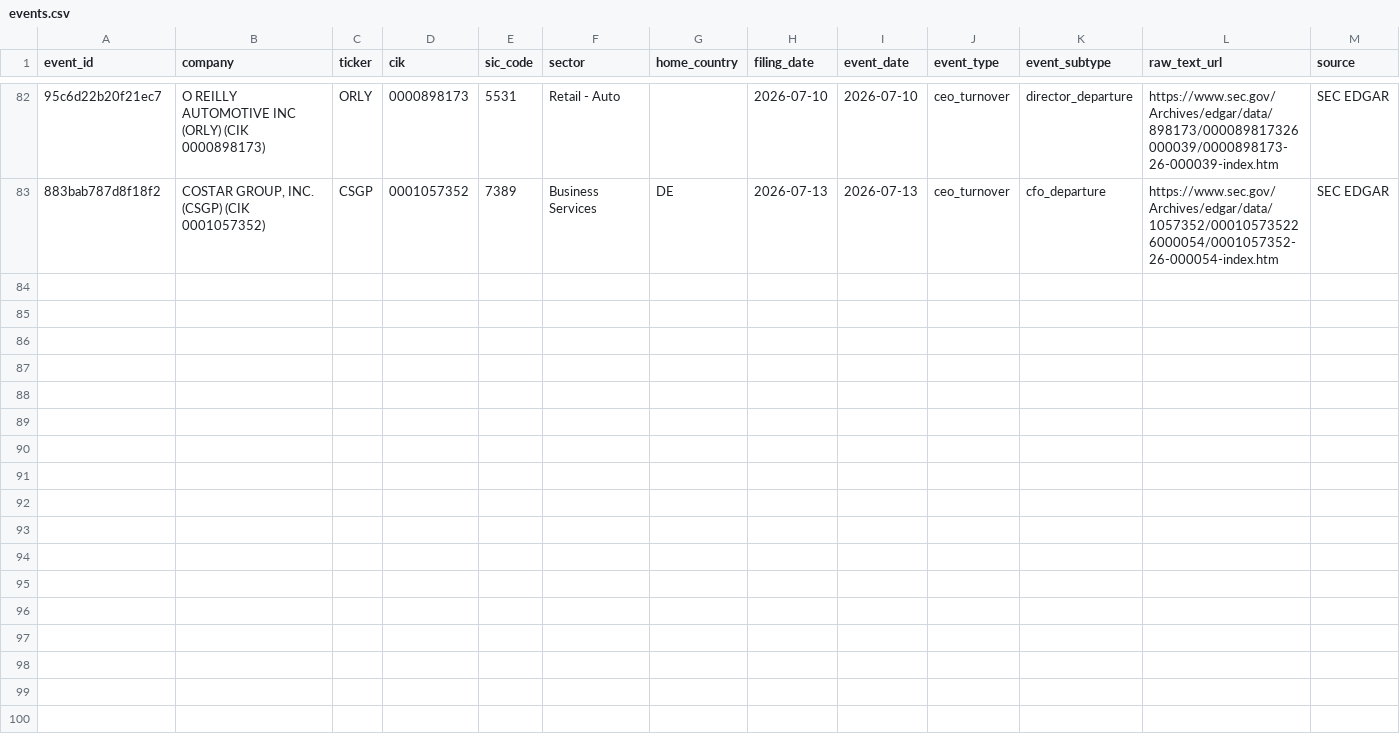
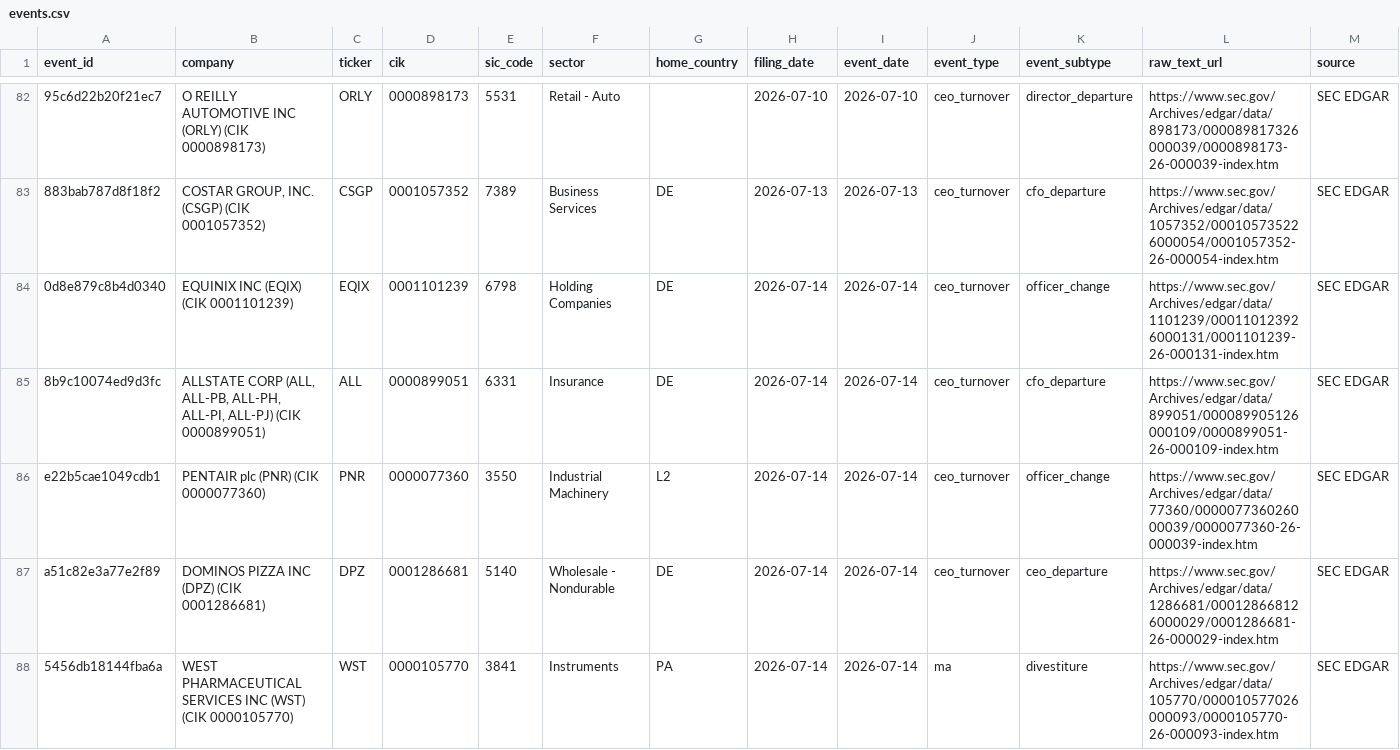
Before and after one commit to Arthurliangli/strategic-event-tracker, a CSV file: data/events/events.csv, drawn as a sheet; only a part is shown, gaps mark what is left out; rows hold the shown columns only; the diff names each change by its address in the sheet, - before the commit and + after, or states it on an @@ line.

Commit message:
predict: 2026-07-15 02:39 UTC — auto-update events & predictions

```diff
--- a/data/events/events.csv
+++ b/data/events/events.csv
+row 84: 0d8e879c8b4d0340 | EQUINIX INC (EQIX) (CIK 0001101239) | EQIX | 0001101239 | 6798 | Holding Companies | DE | 2026-07-14 | 2026-07-14 | ceo_turnover | officer_change | https://www.sec.gov/Archives/edgar/data/1101239/000110123926000131/0001101239-26-000131-index.htm | SEC EDGAR
+row 85: 8b9c10074ed9d3fc | ALLSTATE CORP (ALL, ALL-PB, ALL-PH, ALL-PI, ALL-PJ) (CIK 0000899051) | ALL | 0000899051 | 6331 | Insurance | DE | 2026-07-14 | 2026-07-14 | ceo_turnover | cfo_departure | https://www.sec.gov/Archives/edgar/data/899051/000089905126000109/0000899051-26-000109-index.htm | SEC EDGAR
+row 86: e22b5cae1049cdb1 | PENTAIR plc (PNR) (CIK 0000077360) | PNR | 0000077360 | 3550 | Industrial Machinery | L2 | 2026-07-14 | 2026-07-14 | ceo_turnover | officer_change | https://www.sec.gov/Archives/edgar/data/77360/000007736026000039/0000077360-26-000039-index.htm | SEC EDGAR
+row 87: a51c82e3a77e2f89 | DOMINOS PIZZA INC (DPZ) (CIK 0001286681) | DPZ | 0001286681 | 5140 | Wholesale - Nondurable | DE | 2026-07-14 | 2026-07-14 | ceo_turnover | ceo_departure | https://www.sec.gov/Archives/edgar/data/1286681/000128668126000029/0001286681-26-000029-index.htm | SEC EDGAR
+row 88: 5456db18144fba6a | WEST PHARMACEUTICAL SERVICES INC (WST) (CIK 0000105770) | WST | 0000105770 | 3841 | Instruments | PA | 2026-07-14 | 2026-07-14 | ma | divestiture | https://www.sec.gov/Archives/edgar/data/105770/000010577026000093/0000105770-26-000093-index.htm | SEC EDGAR
```
Also changed, not shown: 1 other file.
